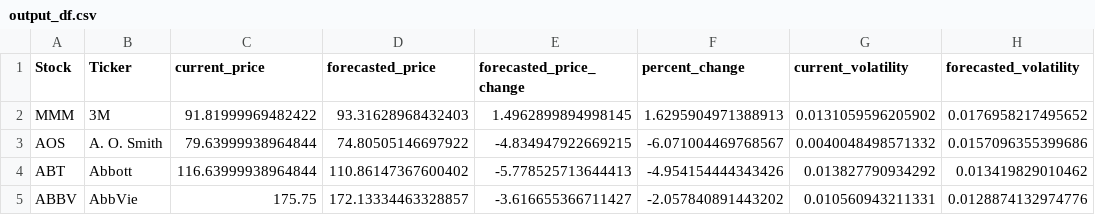
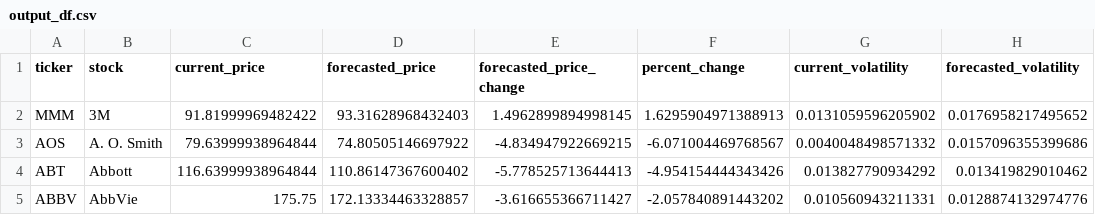
Before and after one commit to zack-horton/HODL-Project, a CSV file: output_df.csv, drawn as a sheet; only a part is shown; the diff names each change by its address in the sheet, - before the commit and + after, or states it on an @@ line.

Commit message:
updated column names and file location

```diff
--- a/output_df.csv
+++ b/output_df.csv
-A1: Stock
+A1: ticker
-B1: Ticker
+B1: stock
```
Also changed, not shown: 2 other files.
